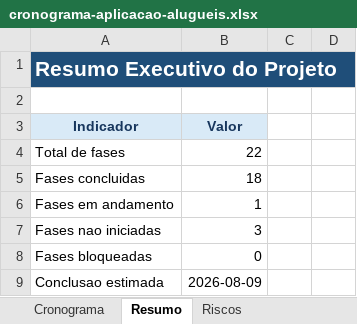
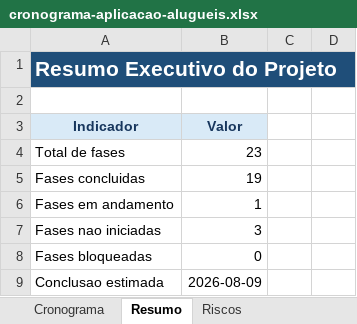
Before and after one commit to lucasfbraun/property-manager-app, an Excel workbook: outputs/cronograma-aplicacao-alugueis.xlsx, sheet Resumo, drawn as a sheet; only a part is shown; values as stored, in another font and other column widths than the file's, no borders; the diff names each change by its address in the sheet, - before the commit and + after, or states it on an @@ line.

```diff
--- a/outputs/cronograma-aplicacao-alugueis.xlsx (sheet Resumo)
+++ b/outputs/cronograma-aplicacao-alugueis.xlsx (sheet Resumo)
-B4: 22
+B4: 23
-B5: 18
+B5: 19
```
Also changed, not shown: sheet Cronograma, 17 other files.
